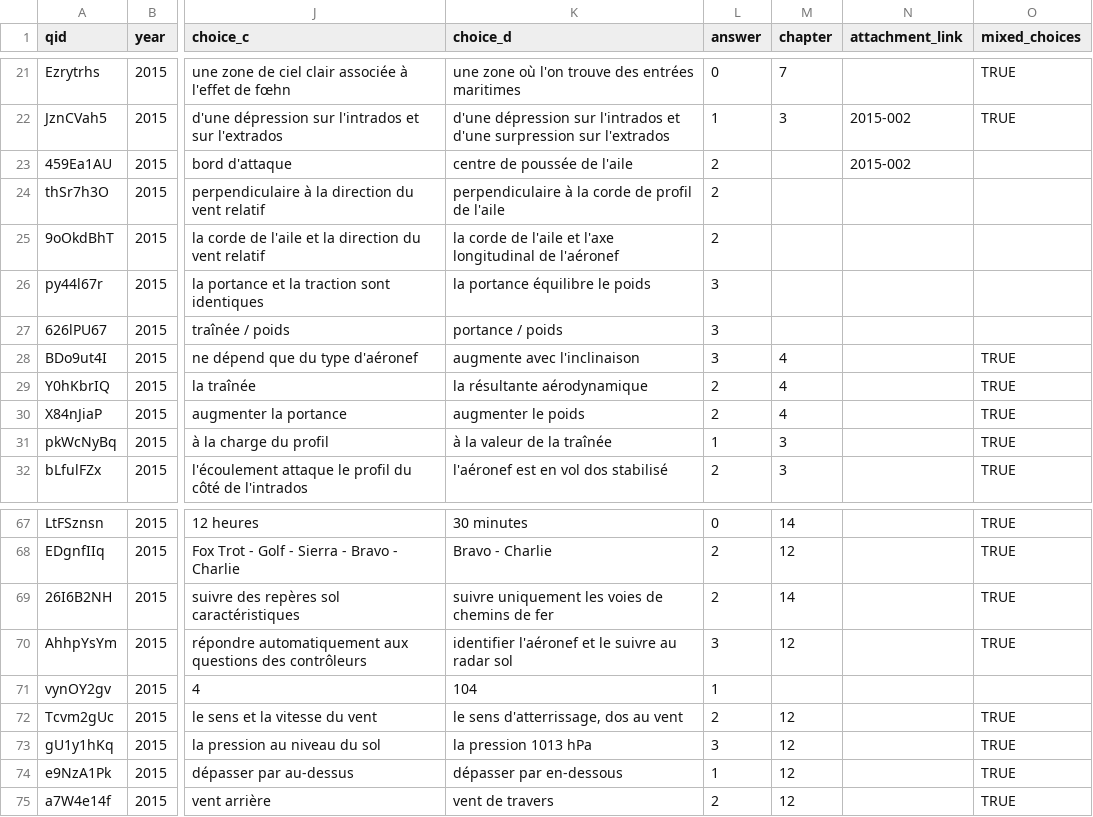
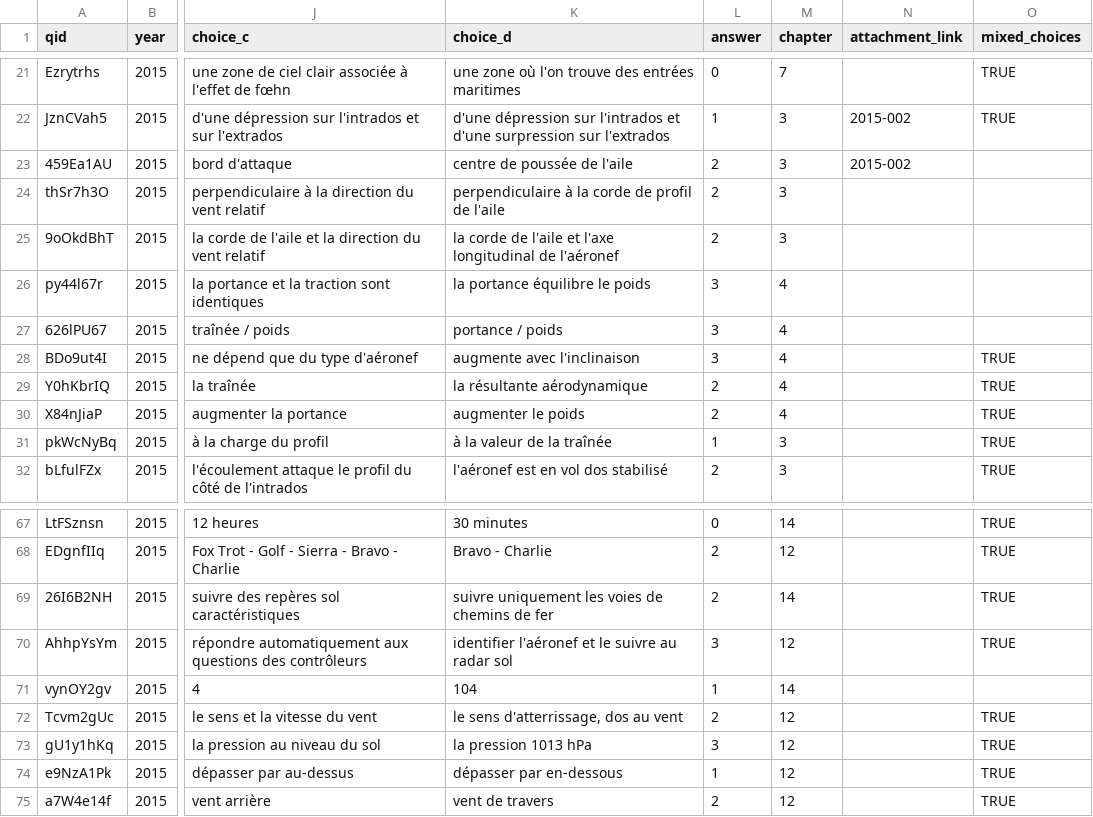
Before and after one commit to Villemarque/bia-annales-database-csv, a TSV file: site/static/annales-bia.tsv, drawn as a sheet; only a part is shown, gaps mark what is left out; the diff covers the shown part only; the diff names each change by its address in the sheet, - before the commit and + after, or states it on an @@ line.

```diff
--- a/site/static/annales-bia.tsv
+++ b/site/static/annales-bia.tsv
-M23:M25 (chapter): (empty)
+M23:M25 (chapter): 3
-M26:M27 (chapter): (empty)
+M26:M27 (chapter): 4
-M71 (chapter): (empty)
+M71 (chapter): 14
```
Also changed, not shown: 14 edited cells elsewhere in this file, 1 other file.
